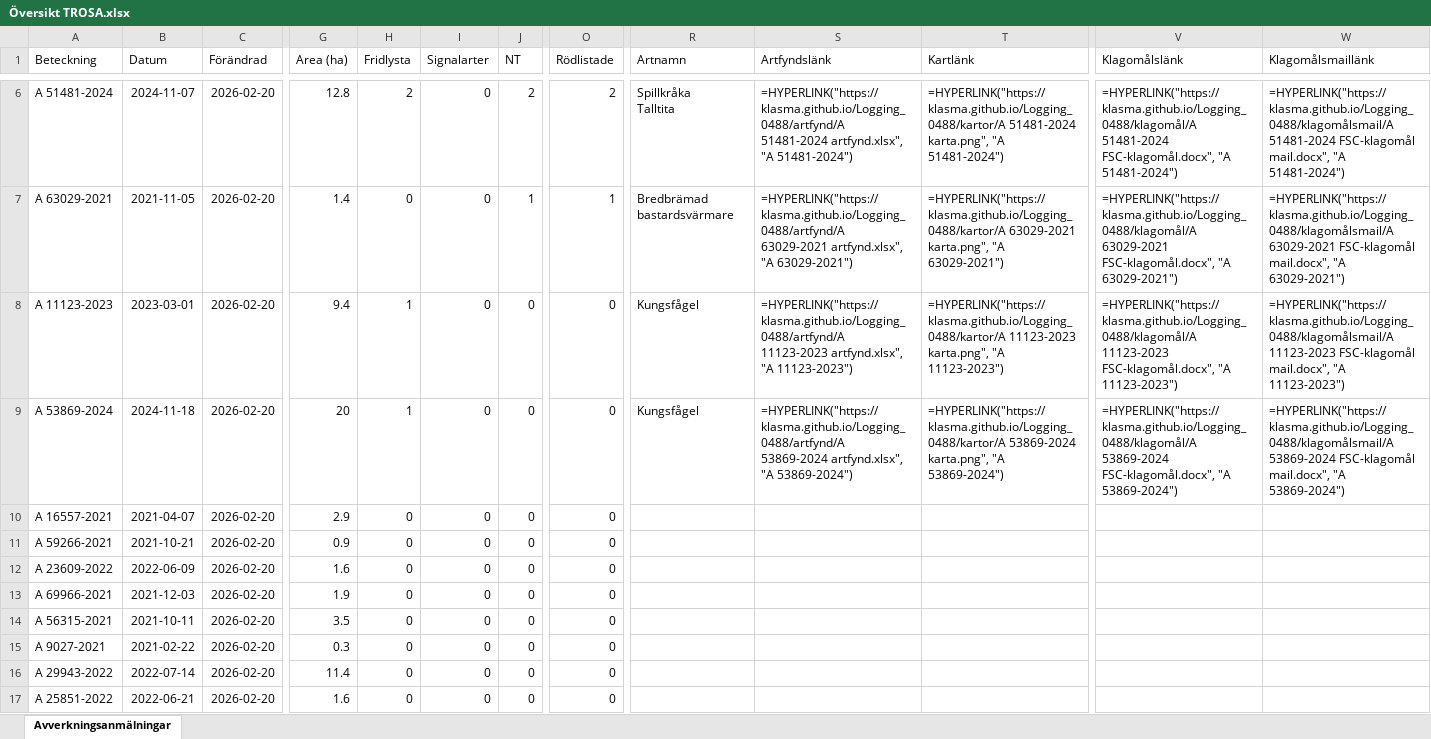
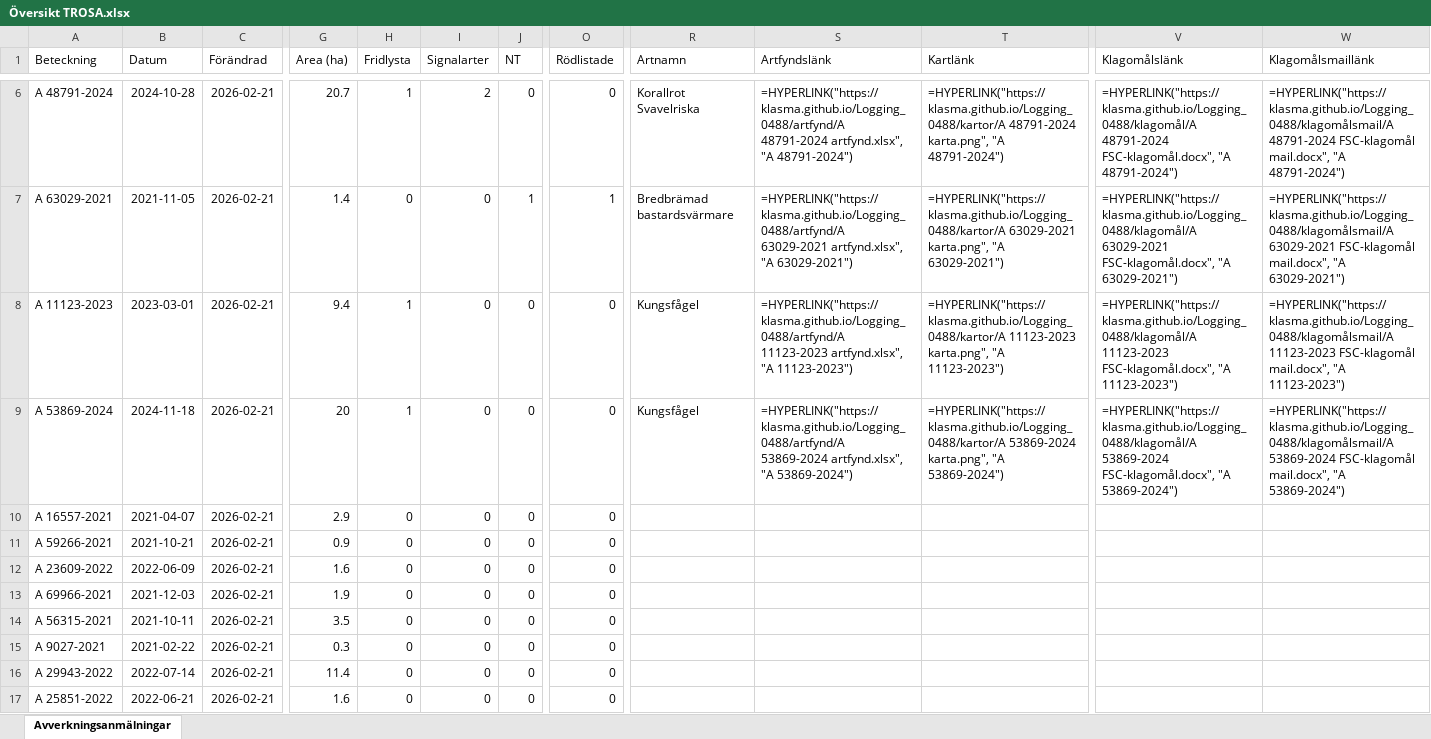
Before and after one commit to klasma/Logging_0488, an Excel workbook: Översikt TROSA.xlsx, sheet Avverkningsanmälningar, drawn as a sheet; only a part is shown, gaps mark what is left out; values as stored, in another font and other column widths than the file's, no borders; formulas without a stored value are shown as written; ↵ is a line break in a cell; the diff covers the shown part only; the diff names each change by its address in the sheet, - before the commit and + after, or states it on an @@ line.

```diff
--- a/Översikt TROSA.xlsx (sheet Avverkningsanmälningar)
+++ b/Översikt TROSA.xlsx (sheet Avverkningsanmälningar)
-A6 (Beteckning): A 51481-2024
+A6 (Beteckning): A 48791-2024
-B6 (Datum): 2024-11-07
+B6 (Datum): 2024-10-28
-C6:C17 (Förändrad): 2026-02-20
+C6:C17 (Förändrad): 2026-02-21
-G6 (Area (ha)): 12.8
+G6 (Area (ha)): 20.7
-H6 (Fridlysta): 2
+H6 (Fridlysta): 1
-I6 (Signalarter): 0
+I6 (Signalarter): 2
-J6 (NT): 2
+J6 (NT): 0
-O6 (Rödlistade): 2
+O6 (Rödlistade): 0
-R6 (Artnamn): Spillkråka ↵ Talltita
+R6 (Artnamn): Korallrot ↵ Svavelriska
-S6 (Artfyndslänk): =HYPERLINK("https://klasma.github.io/Logging_0488/artfynd/A 51481-2024 artfynd.xlsx", "A 51481-2024")
+S6 (Artfyndslänk): =HYPERLINK("https://klasma.github.io/Logging_0488/artfynd/A 48791-2024 artfynd.xlsx", "A 48791-2024")
-T6 (Kartlänk): =HYPERLINK("https://klasma.github.io/Logging_0488/kartor/A 51481-2024 karta.png", "A 51481-2024")
+T6 (Kartlänk): =HYPERLINK("https://klasma.github.io/Logging_0488/kartor/A 48791-2024 karta.png", "A 48791-2024")
-V6 (Klagomålslänk): =HYPERLINK("https://klasma.github.io/Logging_0488/klagomål/A 51481-2024 FSC-klagomål.docx", "A 51481-2024")
+V6 (Klagomålslänk): =HYPERLINK("https://klasma.github.io/Logging_0488/klagomål/A 48791-2024 FSC-klagomål.docx", "A 48791-2024")
-W6 (Klagomålsmaillänk): =HYPERLINK("https://klasma.github.io/Logging_0488/klagomålsmail/A 51481-2024 FSC-klagomål mail.docx", "A 51481-2024")
+W6 (Klagomålsmaillänk): =HYPERLINK("https://klasma.github.io/Logging_0488/klagomålsmail/A 48791-2024 FSC-klagomål mail.docx", "A 48791-2024")
```
Also changed, not shown: 300 edited cells elsewhere in this sheet, artfynd/A 11123-2023 artfynd.xlsx, artfynd/A 13760-2022 artfynd.xlsx, 52 other files.
